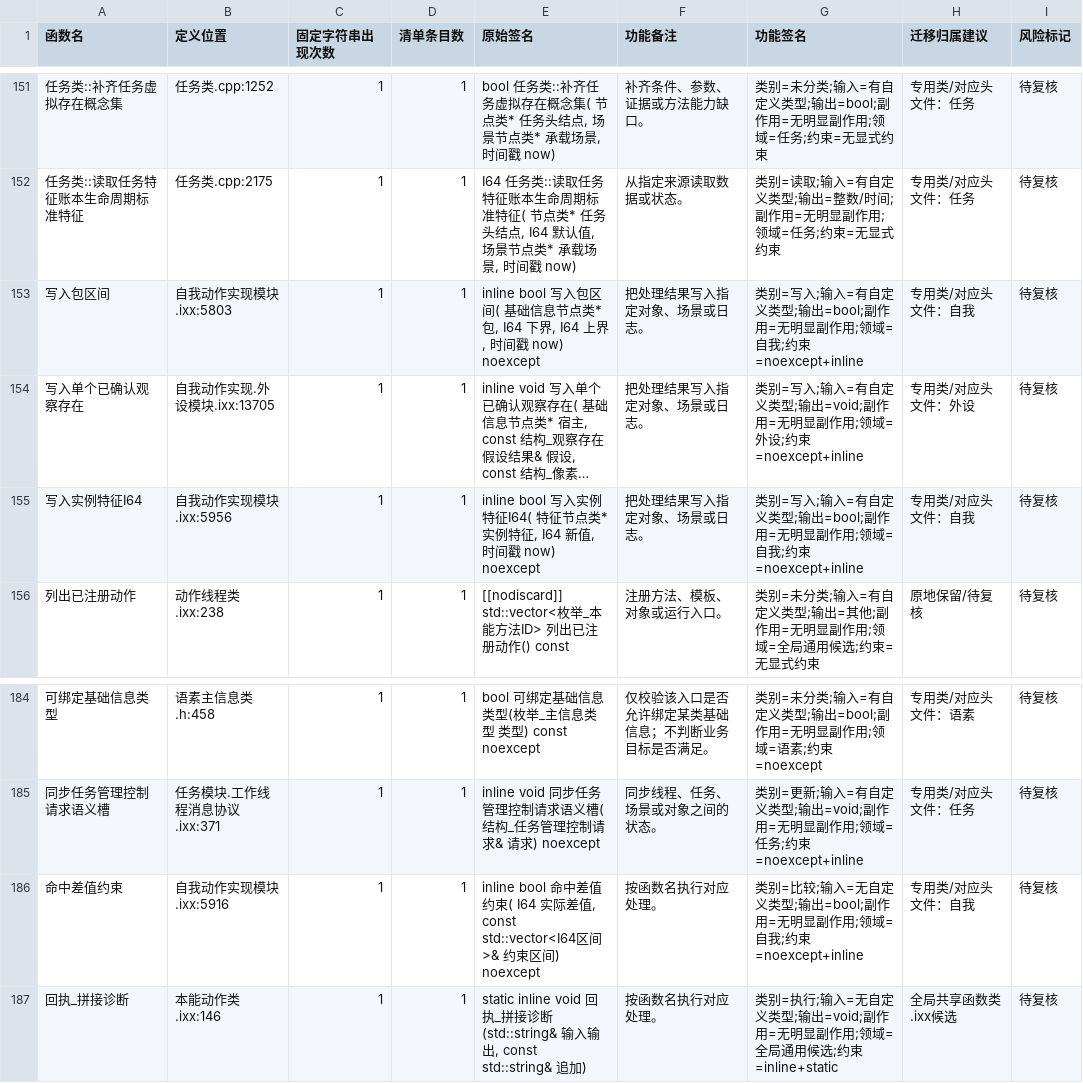
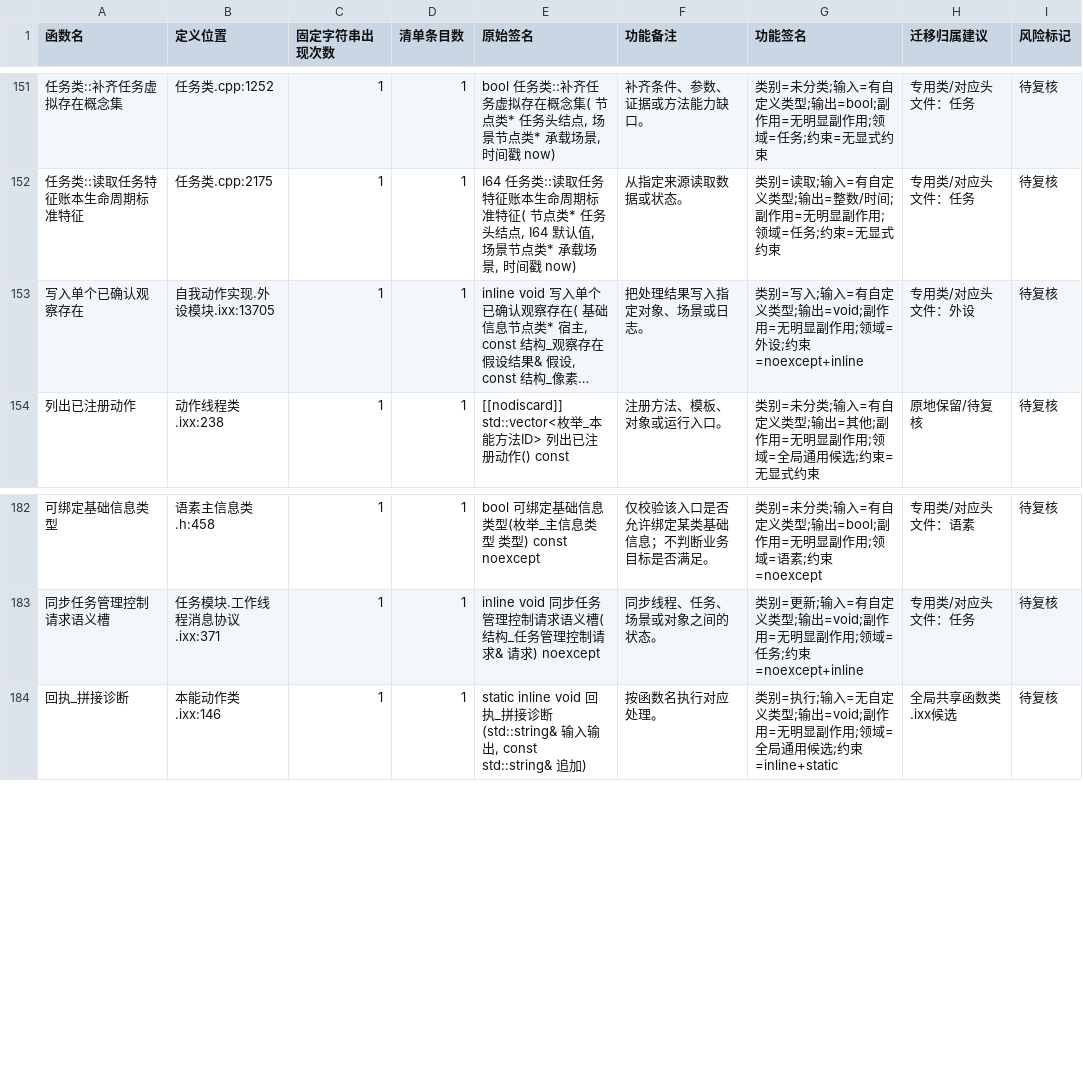
Before and after one commit to chunhaizh-cyber/Birthplace-of-digital-civilization, a TSV file: 实施记录/20260618_函数去重_无调用候选清单.tsv, drawn as a sheet; only a part is shown, gaps mark what is left out; long unchanged cells end in …; the diff names each change by its address in the sheet, - before the commit and + after, or states it on an @@ line.

```diff
--- a/实施记录/20260618_函数去重_无调用候选清单.tsv
+++ b/实施记录/20260618_函数去重_无调用候选清单.tsv
-row 153: 写入包区间 | 自我动作实现模块.ixx:5803 | 1 | 1 | inline bool 写入包区间( 基础信息节点类* 包, I64 下界, I64 上界, 时间戳 now) noexcept | 把处理结果写入指定对象、场景或日志。 | 类别=写入;输入=有自定义类型;输出=bool;副作用=无明显副作用;领域=自我;约束=noexcept+inline | 专用类/对应头文件：自我 | 待复核
-row 155: 写入实例特征I64 | 自我动作实现模块.ixx:5956 | 1 | 1 | inline bool 写入实例特征I64( 特征节点类* 实例特征, I64 新值, 时间戳 now) noexcept | 把处理结果写入指定对象、场景或日志。 | 类别=写入;输入=有自定义类型;输出=bool;副作用=无明显副作用;领域=自我;约束=noexcept+inline | 专用类/对应头文件：自我 | 待复核
-row 186: 命中差值约束 | 自我动作实现模块.ixx:5916 | 1 | 1 | inline bool 命中差值约束( I64 实际差值, const std::vector<I64区间>& 约束区间) noexcept | 按函数名执行对应处理。 | 类别=比较;输入=无自定义类型;输出=bool;副作用=无明显副作用;领域=自我;约束=noexcept+inline | 专用类/对应头文件：自我 | 待复核
```
Also changed, not shown: 6 other files.
